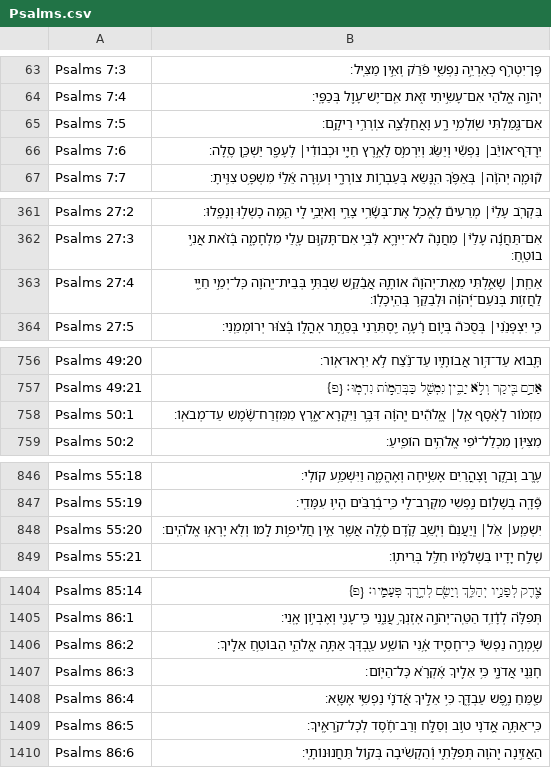
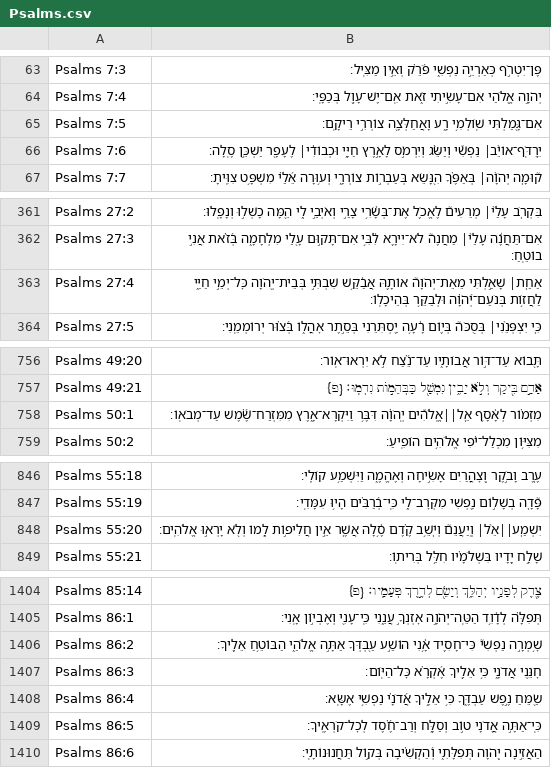
Before and after one commit to bdenckla/MAM-for-Sefaria, a CSV file: out/csv-ajf/Psalms.csv, drawn as a sheet; only a part is shown, gaps mark what is left out; the diff covers the shown part only.

```diff
--- a/out/csv-ajf/Psalms.csv
+++ b/out/csv-ajf/Psalms.csv
@@ -64,3 +64,3 @@ Psalms 7:3,פֶּן־יִטְרֹ֣ף כְּאַרְיֵ֣ה נַפְשִׁ֑י
 Psalms 7:4,יְהֹוָ֣ה אֱ֭לֹהַי אִם־עָשִׂ֣יתִי זֹ֑את אִֽם־יֶשׁ־עָ֥וֶל בְּכַפָּֽי׃,,
-Psalms 7:5,אִם־גָּ֭מַלְתִּי שֽׁוֹלְמִ֥י רָ֑ע וָאֲחַלְּצָ֖ה צֽוֹרְרִ֣י רֵיקָֽם׃,,
+Psalms 7:5,אִם־גָּ֭מַלְתִּי שֽׁוֹלְמִ֥י רָ֑ע וָאֲחַלְּצָ֖ה צוֹרְרִ֣י רֵיקָֽם׃,,
 Psalms 7:6,יִ֥רַדֹּֽף־אוֹיֵ֨ב׀ נַפְשִׁ֡י וְיַשֵּׂ֗ג וְיִרְמֹ֣ס לָאָ֣רֶץ חַיָּ֑י וּכְבוֹדִ֓י׀ לֶעָפָ֖ר יַשְׁכֵּ֣ן סֶֽלָה׃,,
@@ -362,3 +362,3 @@ Psalms 27:2,בִּקְרֹ֤ב עָלַ֨י׀ מְרֵעִים֮ לֶאֱכֹ֢
 Psalms 27:3,אִם־תַּחֲנֶ֬ה עָלַ֨י׀ מַחֲנֶה֮ לֹא־יִירָ֢א לִ֫בִּ֥י אִם־תָּק֣וּם עָ֭לַי מִלְחָמָ֑ה בְּ֝זֹ֗את אֲנִ֣י בוֹטֵֽחַ׃,,
-Psalms 27:4,אַחַ֤ת׀ שָׁאַ֣לְתִּי מֵאֵת־יְהֹוָה֮ אוֹתָ֢הּ אֲבַ֫קֵּ֥שׁ שִׁבְתִּ֣י בְּבֵית־יְ֭הֹוָה כׇּל־יְמֵ֣י חַיַּ֑י לַחֲז֥וֹת בְּנֹעַם־יְ֝הֹוָ֗ה וּלְבַקֵּ֥ר בְּהֵֽיכָלֽוֹ׃,,
+Psalms 27:4,אַחַ֤ת׀ שָׁאַ֣לְתִּי מֵאֵת־יְהֹוָה֮ אוֹתָ֢הּ אֲבַ֫קֵּ֥שׁ שִׁבְתִּ֣י בְּבֵית־יְ֭הֹוָה כׇּל־יְמֵ֣י חַיַּ֑י לַחֲז֥וֹת בְּנֹעַם־יְ֝הֹוָ֗ה וּלְבַקֵּ֥ר בְּהֵיכָלֽוֹ׃,,
 Psalms 27:5,כִּ֤י יִצְפְּנֵ֨נִי׀ בְּסֻכֹּה֮ בְּי֢וֹם רָ֫עָ֥ה יַ֭סְתִּרֵנִי בְּסֵ֣תֶר אׇהֳל֑וֹ בְּ֝צ֗וּר יְרוֹמְמֵֽנִי׃,,
@@ -757,3 +757,3 @@ Psalms 49:20,תָּ֭בוֹא עַד־דּ֣וֹר אֲבוֹתָ֑יו עַד־
 Psalms 49:21,אָדָ֣ם בִּ֭יקָר וְלֹ֣א יָבִ֑ין נִמְשַׁ֖ל כַּבְּהֵמ֣וֹת נִדְמֽוּ׃ {פ} ,,
-Psalms 50:1,מִזְמ֗וֹר לְאָ֫סָ֥ף אֵ֤ל׀ אֱֽלֹהִ֡ים יְֽהֹוָ֗ה דִּבֶּ֥ר וַיִּקְרָא־אָ֑רֶץ מִמִּזְרַח־שֶׁ֝֗מֶשׁ עַד־מְבֹאֽוֹ׃,,
+Psalms 50:1,מִזְמ֗וֹר לְאָ֫סָ֥ף אֵ֤ל׀׀אֱֽלֹהִ֡ים יְֽהֹוָ֗ה דִּבֶּ֥ר וַיִּקְרָא־אָ֑רֶץ מִמִּזְרַח־שֶׁ֝֗מֶשׁ עַד־מְבֹאֽוֹ׃,,
 Psalms 50:2,מִצִּיּ֥וֹן מִכְלַל־יֹ֗פִי אֱלֹהִ֥ים הוֹפִֽיעַ׃,,
@@ -847,3 +847,3 @@ Psalms 55:18,עֶ֤רֶב וָבֹ֣קֶר וְ֭צׇהֳרַיִם אָשִׂ֣
 Psalms 55:19,פָּ֘דָ֤ה בְשָׁל֣וֹם נַ֭פְשִׁי מִקְּרׇב־לִ֑י כִּֽי־בְ֝רַבִּ֗ים הָי֥וּ עִמָּדִֽי׃,,
-Psalms 55:20,יִשְׁמַ֤ע׀ אֵ֨ל׀ וְֽיַעֲנֵם֮ וְיֹ֤שֵׁ֥ב קֶ֗דֶם סֶ֥֫לָה אֲשֶׁ֤ר אֵ֣ין חֲלִיפ֣וֹת לָ֑מוֹ וְלֹ֖א יָרְא֣וּ אֱלֹהִֽים׃,,
+Psalms 55:20,יִשְׁמַ֤ע׀׀אֵ֨ל׀ וְֽיַעֲנֵם֮ וְיֹ֤שֵׁ֥ב קֶ֗דֶם סֶ֥֫לָה אֲשֶׁ֤ר אֵ֣ין חֲלִיפ֣וֹת לָ֑מוֹ וְלֹ֖א יָרְא֣וּ אֱלֹהִֽים׃,,
 Psalms 55:21,שָׁלַ֣ח יָ֭דָיו בִּשְׁלֹמָ֗יו חִלֵּ֥ל בְּרִיתֽוֹ׃,,
@@ -1405,6 +1405,6 @@ Psalms 85:14,צֶ֭דֶק לְפָנָ֣יו יְהַלֵּ֑ךְ וְיָשֵׂ
 Psalms 86:1,תְּפִלָּ֗ה לְדָ֫וִ֥ד הַטֵּֽה־יְהֹוָ֣ה אׇזְנְךָ֣ עֲנֵ֑נִי כִּֽי־עָנִ֖י וְאֶבְי֣וֹן אָֽנִי׃,,
-Psalms 86:2,שׇׁ֥מְרָ֣ה נַפְשִׁי֮ כִּֽי־חָסִ֢יד אָ֥֫נִי הוֹשַׁ֣ע עַ֭בְדְּךָ אַתָּ֣ה אֱלֹהַ֑י הַבּוֹטֵ֥חַ אֵלֶֽיךָ׃,,
+Psalms 86:2,שׇׁ֥מְרָ֣ה נַפְשִׁי֮ כִּי־חָסִ֢יד אָ֥֫נִי הוֹשַׁ֣ע עַ֭בְדְּךָ אַתָּ֣ה אֱלֹהַ֑י הַבּוֹטֵ֥חַ אֵלֶֽיךָ׃,,
 Psalms 86:3,חׇנֵּ֥נִי אֲדֹנָ֑י כִּ֥י אֵלֶ֥יךָ אֶ֝קְרָ֗א כׇּל־הַיּֽוֹם׃,,
 Psalms 86:4,שַׂ֭מֵּחַ נֶ֣פֶשׁ עַבְדֶּ֑ךָ כִּ֥י אֵלֶ֥יךָ אֲ֝דֹנָ֗י נַפְשִׁ֥י אֶשָּֽׂא׃,,
-Psalms 86:5,כִּֽי־אַתָּ֣ה אֲ֭דֹנָי ט֣וֹב וְסַלָּ֑ח וְרַב־חֶ֝֗סֶד לְכׇל־קֹֽרְאֶֽיךָ׃,,
+Psalms 86:5,כִּֽי־אַתָּ֣ה אֲ֭דֹנָי ט֣וֹב וְסַלָּ֑ח וְרַב־חֶ֝֗סֶד לְכׇל־קֹרְאֶֽיךָ׃,,
 Psalms 86:6,הַאֲזִ֣ינָה יְ֭הֹוָה תְּפִלָּתִ֑י וְ֝הַקְשִׁ֗יבָה בְּק֣וֹל תַּחֲנוּנוֹתָֽי׃,,
```
Also changed, not shown: 10 edited cells elsewhere in this file, out/csv-ajf/Deuteronomy.csv, out/csv-ajf/Joshua.csv, 16 other files.
